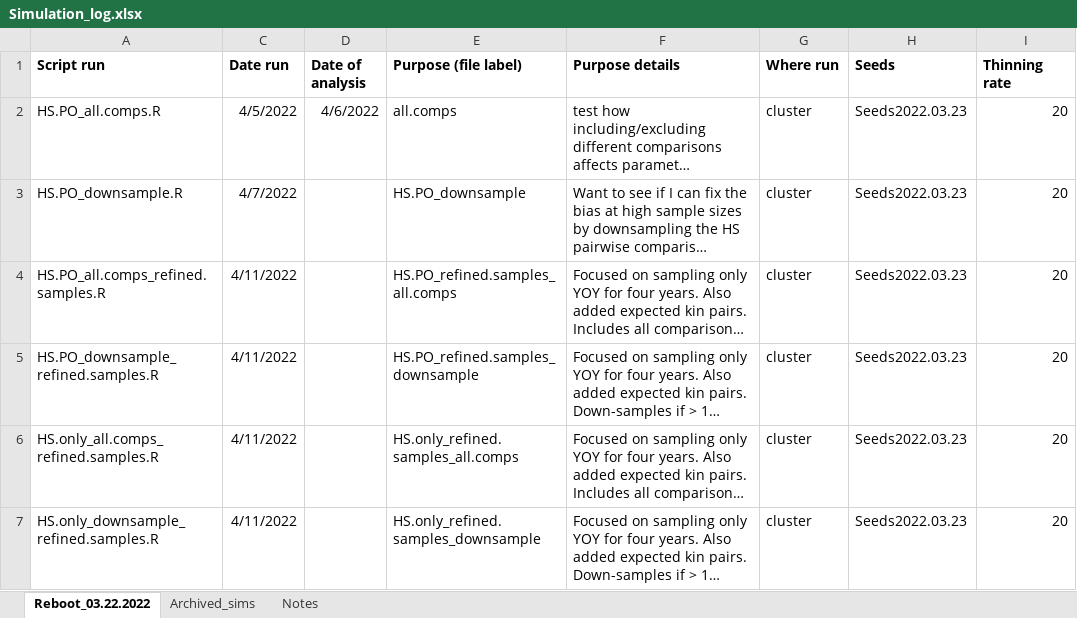
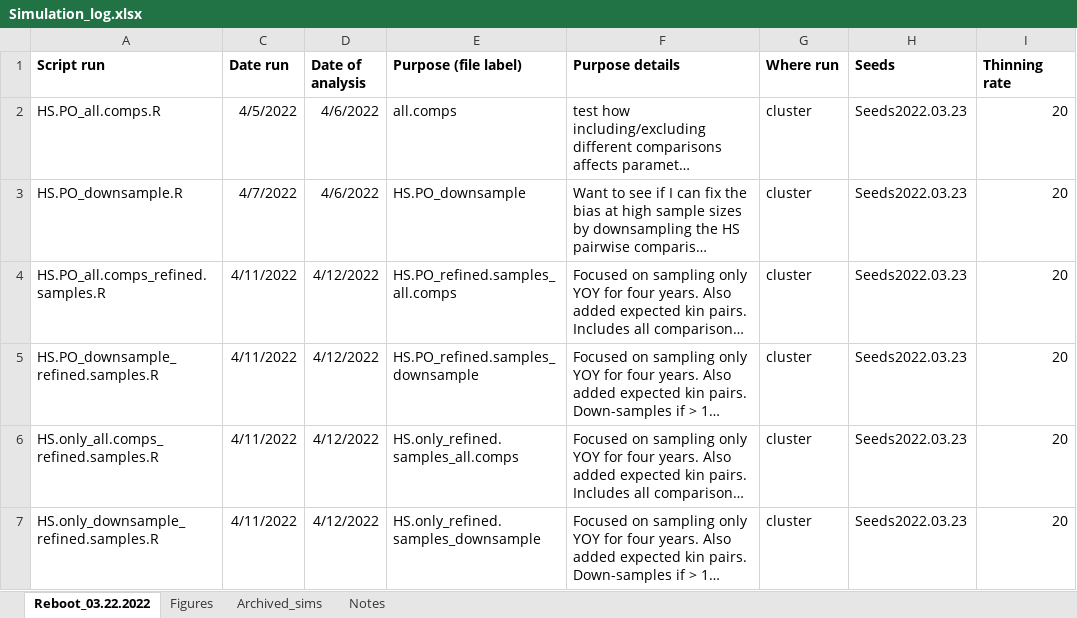
Before and after one commit to JDSwenson/LemonSharkCKMR, an Excel workbook: Simulation_log.xlsx, sheet Reboot_03.22.2022, drawn as a sheet; only a part is shown; long unchanged cells end in …; values as stored, in another font and other column widths than the file's, no borders; the diff names each change by its address in the sheet, - before the commit and + after, or states it on an @@ line.

```diff
--- a/Simulation_log.xlsx (sheet Reboot_03.22.2022)
+++ b/Simulation_log.xlsx (sheet Reboot_03.22.2022)
+sheet tab: Figures
-D3 (Date of analysis): (empty)
+D3 (Date of analysis): 4/6/2022
-D4:D7 (Date of analysis): (empty)
+D4:D7 (Date of analysis): 4/12/2022
```
Also changed, not shown: sheet Notes, 5 other files.
